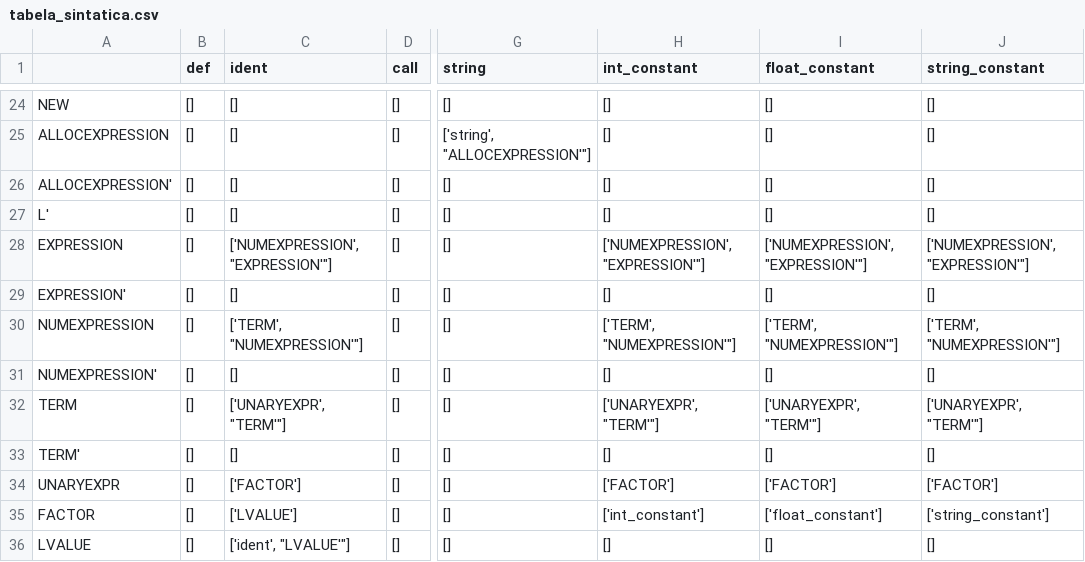
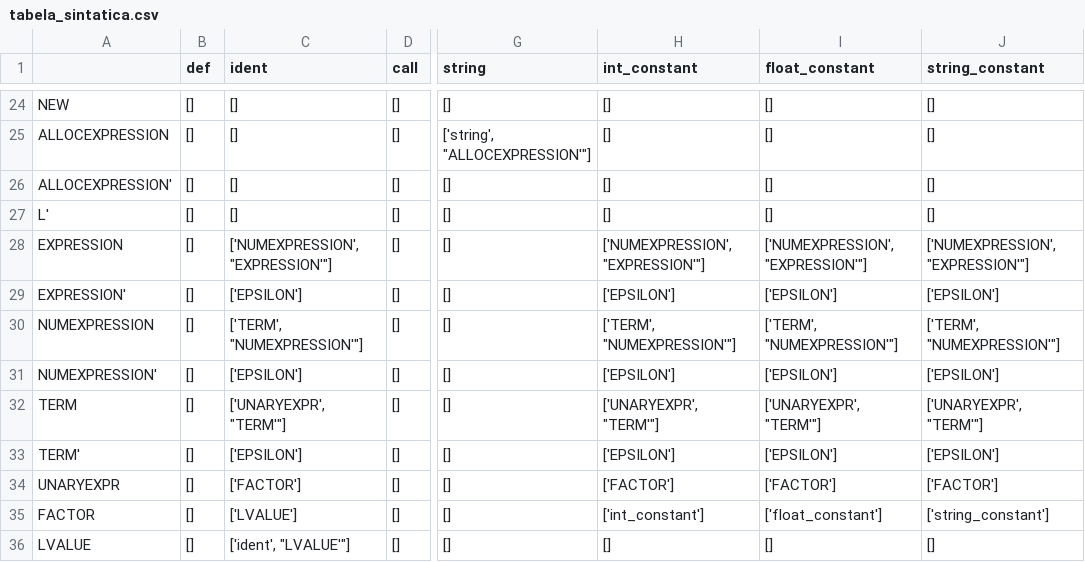
Before and after one commit to Lucxtor/analisador-lexico-e-sintatico, a CSV file: tabela_sintatica.csv, drawn as a sheet; only a part is shown, gaps mark what is left out; the diff covers the shown part only; the diff names each change by its address in the sheet, - before the commit and + after, or states it on an @@ line.

```diff
--- a/tabela_sintatica.csv
+++ b/tabela_sintatica.csv
-C29 (ident): []
+C29 (ident): ['EPSILON']
-H29 (int_constant): []
+H29 (int_constant): ['EPSILON']
-I29 (float_constant): []
+I29 (float_constant): ['EPSILON']
-J29 (string_constant): []
+J29 (string_constant): ['EPSILON']
-C31 (ident): []
+C31 (ident): ['EPSILON']
-H31 (int_constant): []
+H31 (int_constant): ['EPSILON']
-I31 (float_constant): []
+I31 (float_constant): ['EPSILON']
-J31 (string_constant): []
+J31 (string_constant): ['EPSILON']
-C33 (ident): []
+C33 (ident): ['EPSILON']
-H33 (int_constant): []
+H33 (int_constant): ['EPSILON']
-I33 (float_constant): []
+I33 (float_constant): ['EPSILON']
-J33 (string_constant): []
+J33 (string_constant): ['EPSILON']
```
Also changed, not shown: 10 edited cells elsewhere in this file, lista_tokens.csv, 3 other files.
